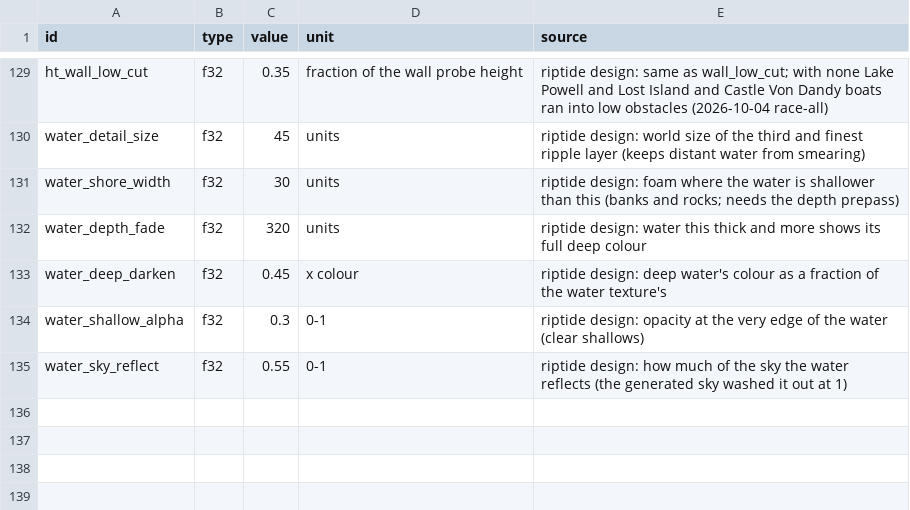
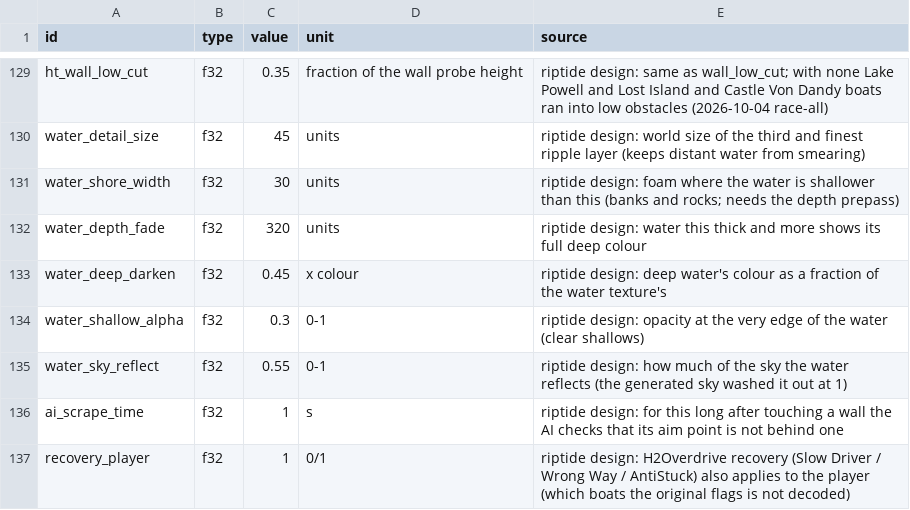
Before and after one commit to solarfren69420/Riptide, a CSV file: sheets/physics.csv, drawn as a sheet; only a part is shown, gaps mark what is left out.

Commit message:
19 of 25 courses finish: H2Overdrive's boat recovery, wall-aware AI aiming; boost pickup sound always plays
Slow Driver / Wrong Way / AntiStuck recovery decoded from the original game, with its own values.
The AI re-aims when its aim point is behind a wall. Down Underdrive Backward uses classic
collision. Pickup sound no longer silent with a full tank.

```diff
--- a/sheets/physics.csv
+++ b/sheets/physics.csv
@@ -135 +135,3 @@ water_shallow_alpha,f32,0.3,0-1,riptide design: opacity at the very edge of the
 water_sky_reflect,f32,0.55,0-1,riptide design: how much of the sky the water reflects (the generated sky washed it out at 1)
+ai_scrape_time,f32,1,s,riptide design: for this long after touching a wall the AI checks that its aim point is not behind one
+recovery_player,f32,1,0/1,riptide design: H2Overdrive recovery (Slow Driver / Wrong Way / AntiStuck) also applies to the player (which boats the original flags is not decoded)
```
Also changed, not shown: sheets/tracks.csv, 4 other files.
